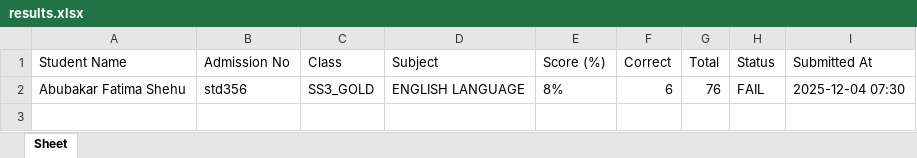
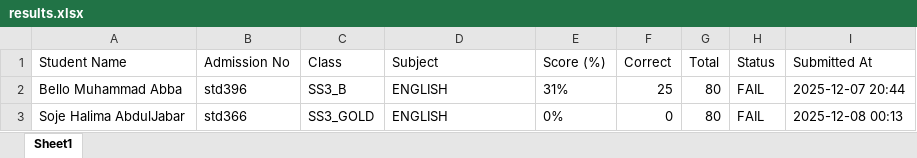
Before and after one commit to acetosyn/Emis-student-exam2025, an Excel workbook: CLASS/SS3/English_language/results.xlsx, sheet Sheet1, drawn as a sheet; values as stored, in another font and other column widths than the file's, no borders; removed rows and columns are numbered as before the commit, all else as after; the diff names each change by its address in the sheet, - before the commit and + after, or states it on an @@ line.

Commit message:
Added all subject modals & json files

```diff
--- a/CLASS/SS3/English_language/results.xlsx (sheet Sheet1)
+++ b/CLASS/SS3/English_language/results.xlsx (sheet Sheet1)
-sheet tab: Sheet
+sheet tab: Sheet1
-row 2: Abubakar Fatima Shehu | std356 | SS3_GOLD | ENGLISH LANGUAGE | 8% | 6 | 76 | FAIL | 2025-12-04 07:30
+row 2: Bello Muhammad Abba | std396 | SS3_B | ENGLISH | 31% | 25 | 80 | FAIL | 2025-12-07 20:44
+row 3: Soje Halima AbdulJabar | std366 | SS3_GOLD | ENGLISH | 0% | 0 | 80 | FAIL | 2025-12-08 00:13
```
Also changed, not shown: 39 other files.
